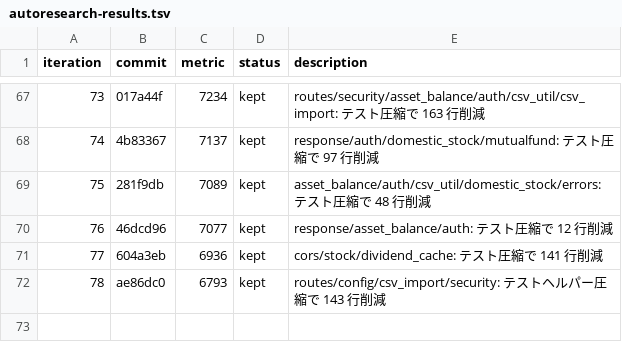
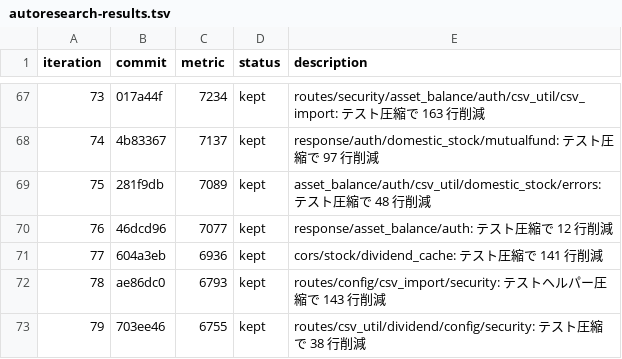
Before and after one commit to zaichu/shoken-webapp, a TSV file: autoresearch-results.tsv, drawn as a sheet; only a part is shown, gaps mark what is left out; the diff names each change by its address in the sheet, - before the commit and + after, or states it on an @@ line.

```diff
--- a/autoresearch-results.tsv
+++ b/autoresearch-results.tsv
+row 73: 79 | 703ee46 | 6755 | kept | routes/csv_util/dividend/config/security: テスト圧縮で 38 行削減
```
Also changed, not shown: 4 other files.
